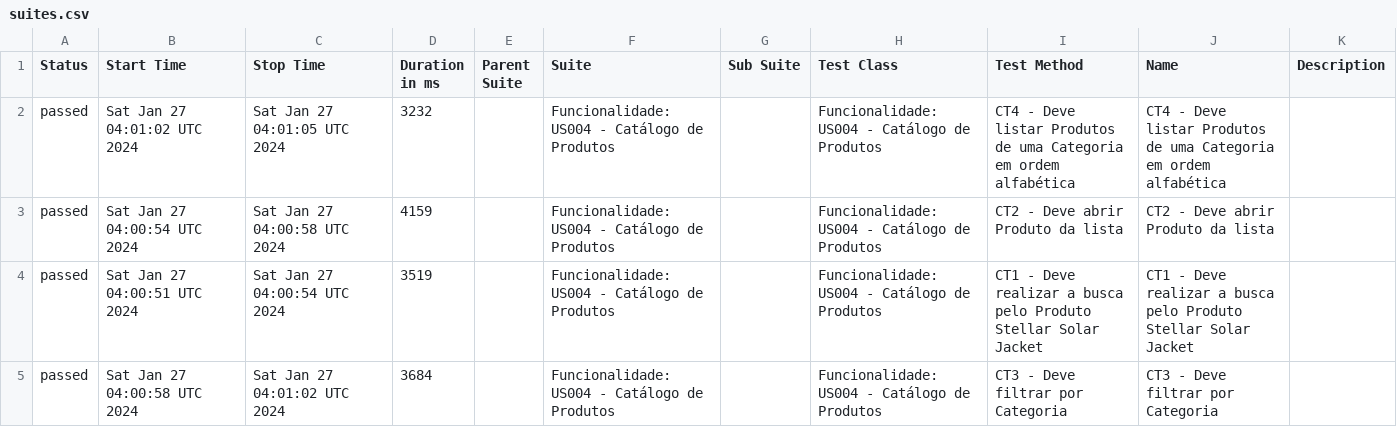
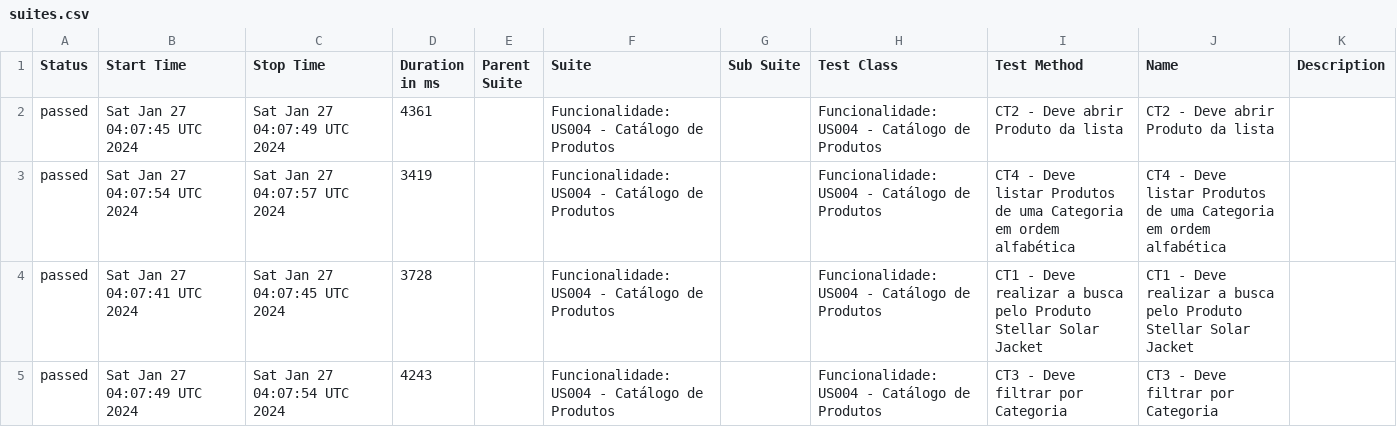
Before and after one commit to Lewiz-QA/TCC-EBAC-QE, a CSV file: data/suites.csv, drawn as a sheet.

```diff
--- a/data/suites.csv
+++ b/data/suites.csv
@@ -1,5 +1,5 @@
 "Status","Start Time","Stop Time","Duration in ms","Parent Suite","Suite","Sub Suite","Test Class","Test Method","Name","Description"
-"passed","Sat Jan 27 04:01:02 UTC 2024","Sat Jan 27 04:01:05 UTC 2024","3232","","Funcionalidade: US004 - Catálogo de Produtos","","Funcionalidade: US004 - Catálogo de Produtos","CT4 - Deve listar Produtos de uma Categoria em ordem alfabética","CT4 - Deve listar Produtos de uma Categoria em ordem alfabética",""
-"passed","Sat Jan 27 04:00:54 UTC 2024","Sat Jan 27 04:00:58 UTC 2024","4159","","Funcionalidade: US004 - Catálogo de Produtos","","Funcionalidade: US004 - Catálogo de Produtos","CT2 - Deve abrir Produto da lista","CT2 - Deve abrir Produto da lista",""
-"passed","Sat Jan 27 04:00:51 UTC 2024","Sat Jan 27 04:00:54 UTC 2024","3519","","Funcionalidade: US004 - Catálogo de Produtos","","Funcionalidade: US004 - Catálogo de Produtos","CT1 - Deve realizar a busca pelo Produto Stellar Solar Jacket","CT1 - Deve realizar a busca pelo Produto Stellar Solar Jacket",""
-"passed","Sat Jan 27 04:00:58 UTC 2024","Sat Jan 27 04:01:02 UTC 2024","3684","","Funcionalidade: US004 - Catálogo de Produtos","","Funcionalidade: US004 - Catálogo de Produtos","CT3 - Deve filtrar por Categoria","CT3 - Deve filtrar por Categoria",""
+"passed","Sat Jan 27 04:07:45 UTC 2024","Sat Jan 27 04:07:49 UTC 2024","4361","","Funcionalidade: US004 - Catálogo de Produtos","","Funcionalidade: US004 - Catálogo de Produtos","CT2 - Deve abrir Produto da lista","CT2 - Deve abrir Produto da lista",""
+"passed","Sat Jan 27 04:07:54 UTC 2024","Sat Jan 27 04:07:57 UTC 2024","3419","","Funcionalidade: US004 - Catálogo de Produtos","","Funcionalidade: US004 - Catálogo de Produtos","CT4 - Deve listar Produtos de uma Categoria em ordem alfabética","CT4 - Deve listar Produtos de uma Categoria em ordem alfabética",""
+"passed","Sat Jan 27 04:07:41 UTC 2024","Sat Jan 27 04:07:45 UTC 2024","3728","","Funcionalidade: US004 - Catálogo de Produtos","","Funcionalidade: US004 - Catálogo de Produtos","CT1 - Deve realizar a busca pelo Produto Stellar Solar Jacket","CT1 - Deve realizar a busca pelo Produto Stellar Solar Jacket",""
+"passed","Sat Jan 27 04:07:49 UTC 2024","Sat Jan 27 04:07:54 UTC 2024","4243","","Funcionalidade: US004 - Catálogo de Produtos","","Funcionalidade: US004 - Catálogo de Produtos","CT3 - Deve filtrar por Categoria","CT3 - Deve filtrar por Categoria",""
```
Also changed, not shown: 25 other files.
